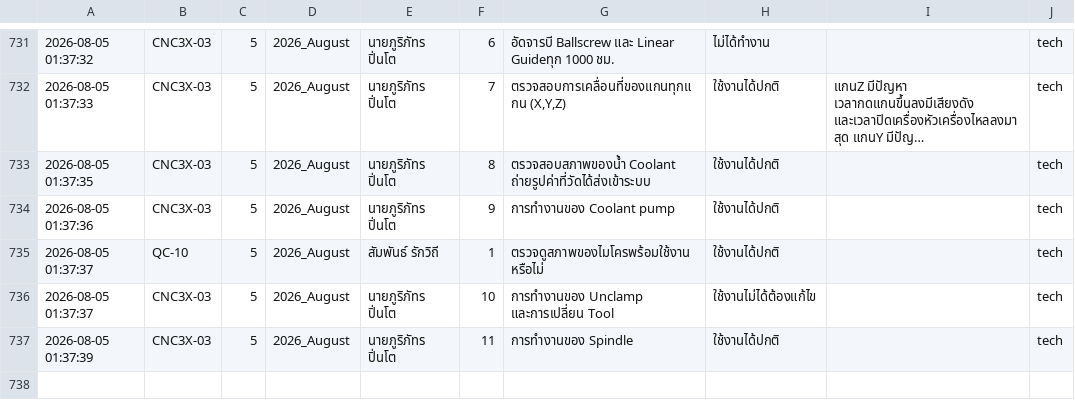
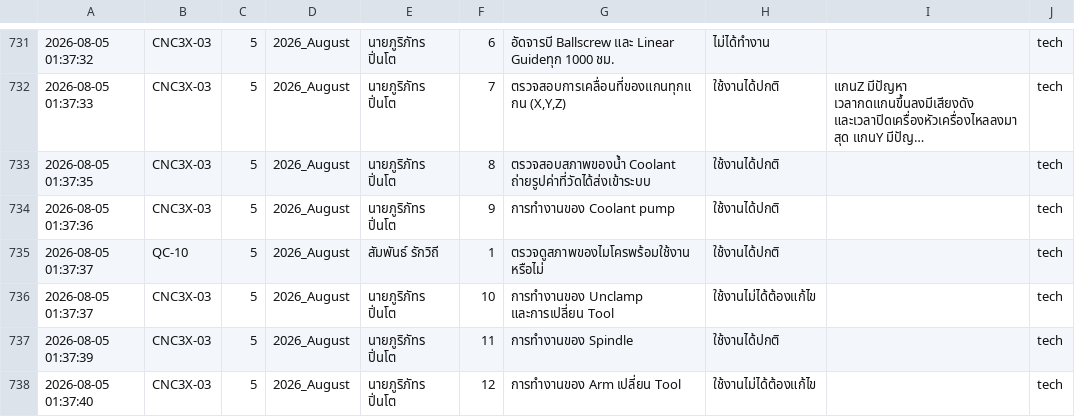
Before and after one commit to kayppc-cell/factory-maintenance-system, a CSV file: gsheet_cloud_mirror.csv, drawn as a sheet; only a part is shown, gaps mark what is left out; long unchanged cells end in …; the diff names each change by its address in the sheet, - before the commit and + after, or states it on an @@ line.

Commit message:
Auto-Sync CSV for CNC3X-03 Day 5

```diff
--- a/gsheet_cloud_mirror.csv
+++ b/gsheet_cloud_mirror.csv
+row 738: 2026-08-05 01:37:40 | CNC3X-03 | 5 | 2026_August | นายภูริภัทร ปิ่นโต | 12 | การทำงานของ Arm เปลี่ยน Tool | ใช้งานไม่ได้ต้องแก้ไข |  | tech
```
